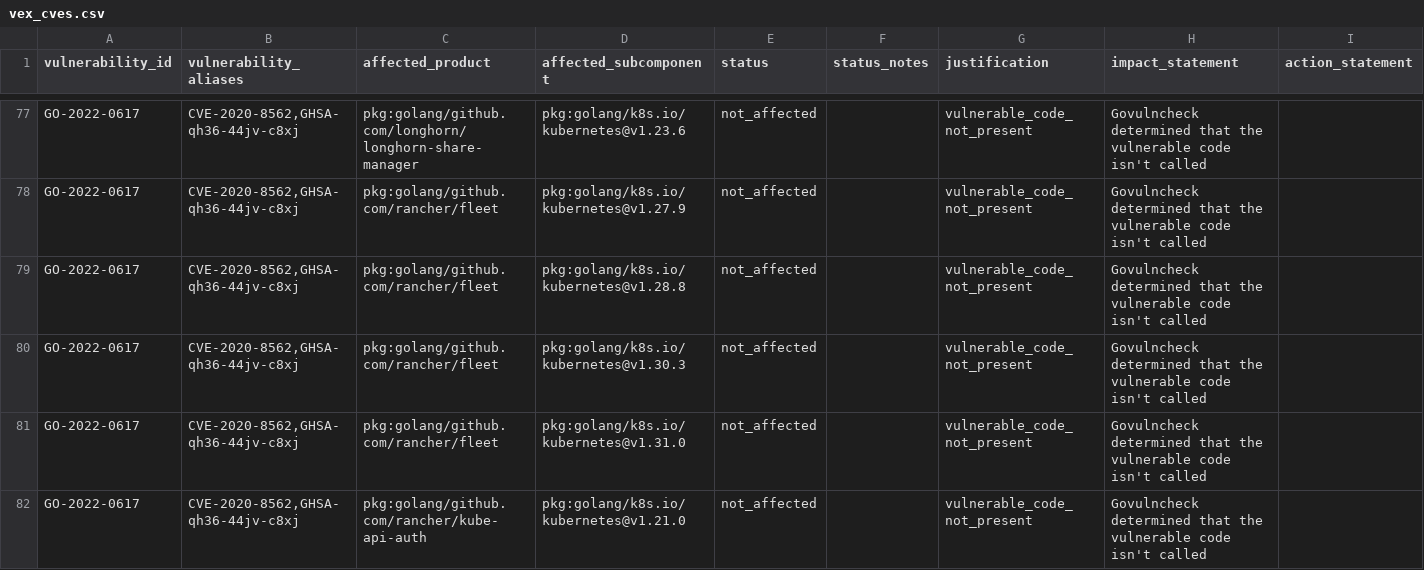
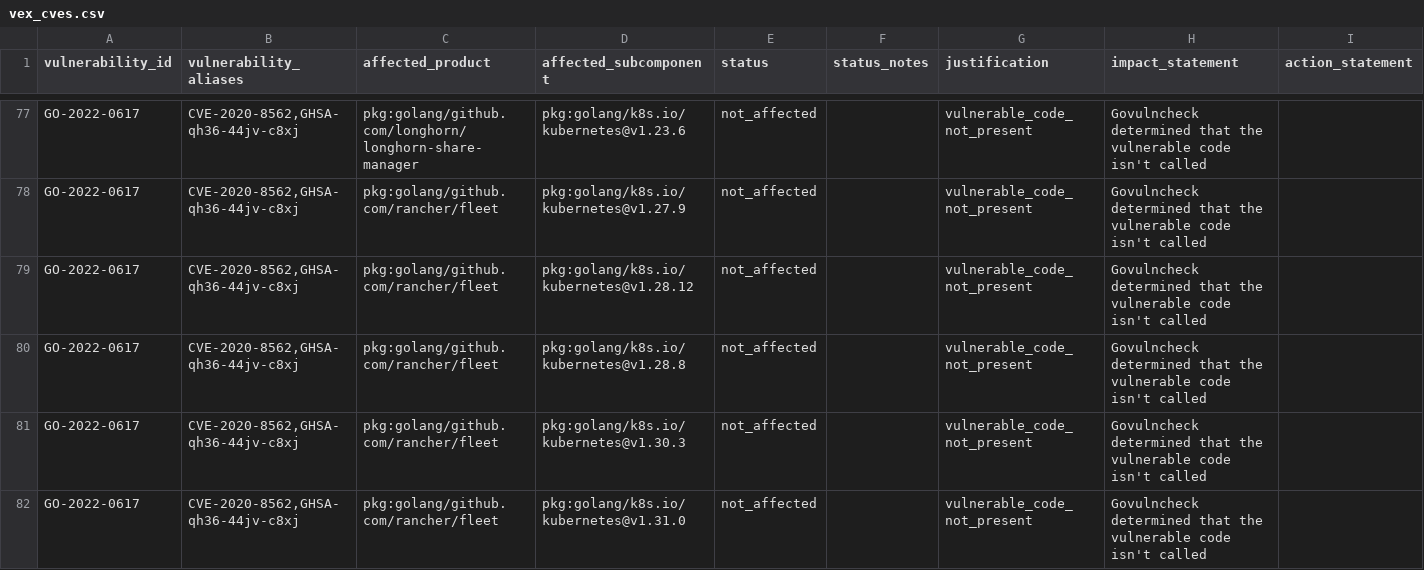
Before and after one commit to rancher/vexhub, a CSV file: reports/vex_cves.csv, drawn as a sheet; only a part is shown, gaps mark what is left out; the shorter side is filled out with more unchanged rows; the diff covers the shown part only; the diff names each change by its address in the sheet, - before the commit and + after, or states it on an @@ line.

Commit message:
Update VEX Hub reports (#37)

```diff
--- a/reports/vex_cves.csv
+++ b/reports/vex_cves.csv
+row 79: GO-2022-0617 | CVE-2020-8562,GHSA-qh36-44jv-c8xj | pkg:golang/github.com/rancher/fleet | pkg:golang/k8s.io/kubernetes@v1.28.12 | not_affected |  | vulnerable_code_not_present | Govulncheck determined that the vulnerable code isn't called
```
Also changed, not shown: 3 added rows elsewhere in this file, 2 other files.
